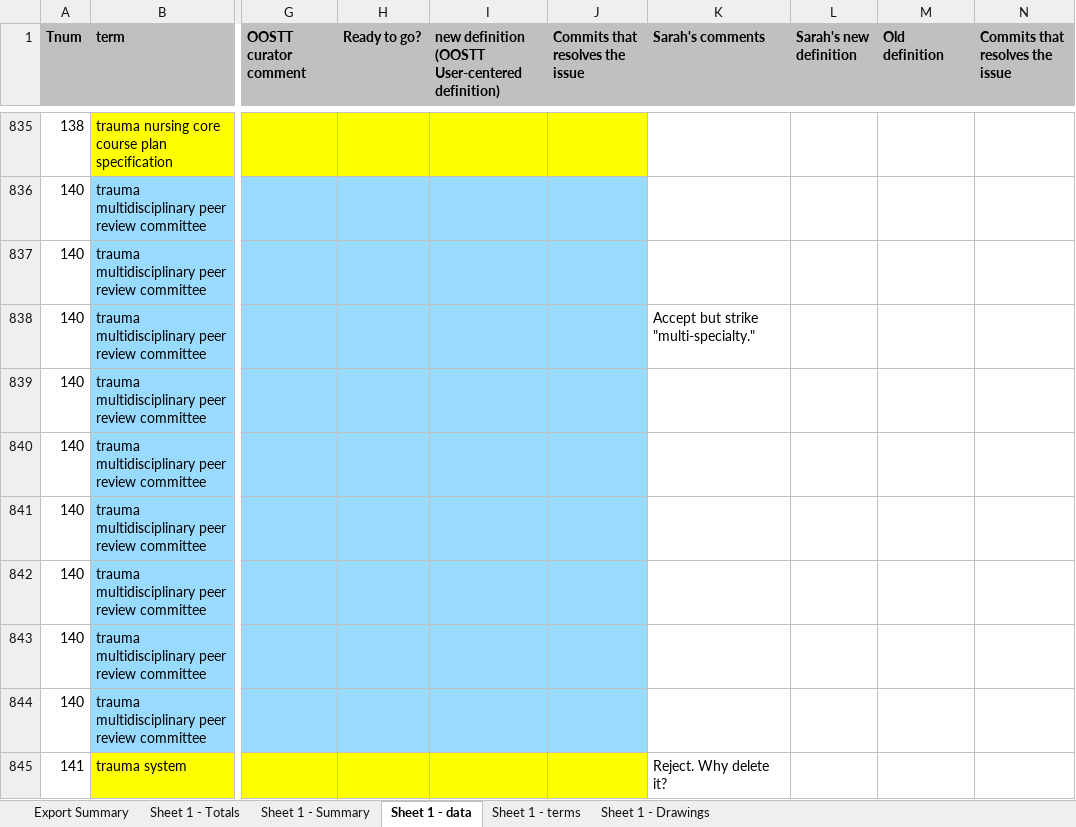
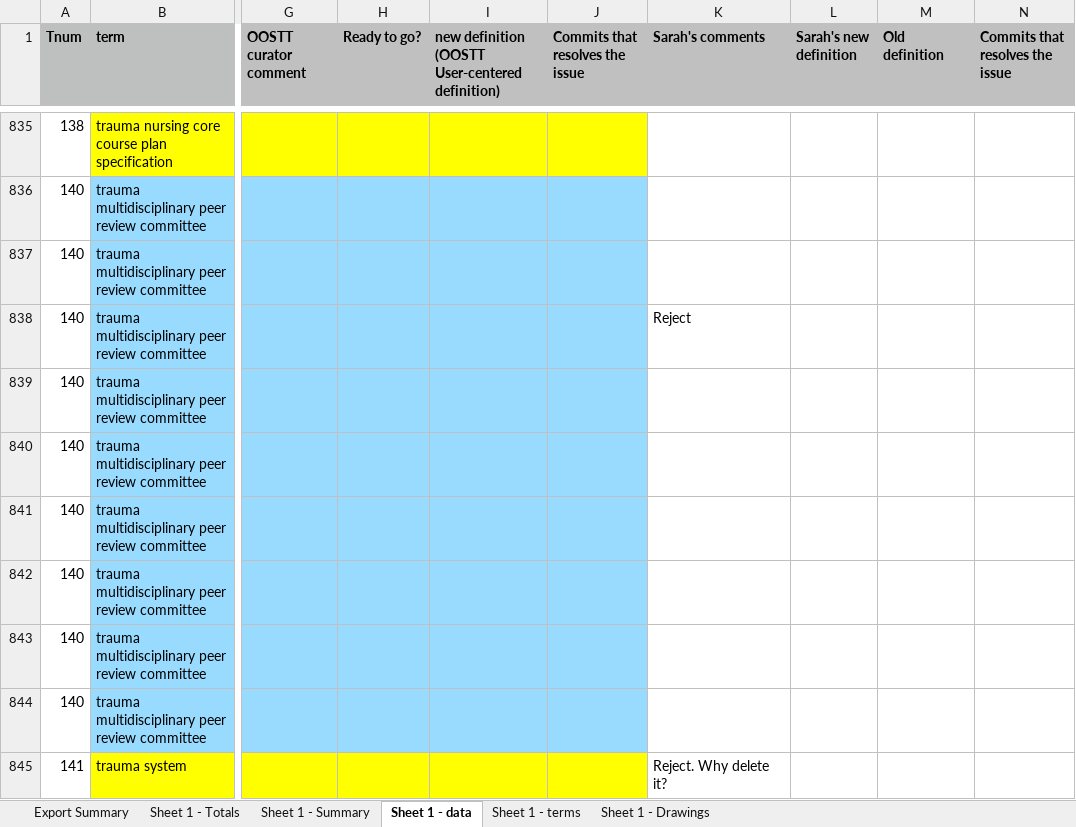
Before and after one commit to OOSTT/OOSTT, an Excel workbook: TermSurveyResponses.xlsx, sheet Sheet 1 - data, drawn as a sheet; only a part is shown, gaps mark what is left out; values as stored, in another font and other column widths than the file's, no borders; conditional formats not drawn; the diff covers the shown part only; the diff names each change by its address in the sheet, - before the commit and + after, or states it on an @@ line.

```diff
--- a/TermSurveyResponses.xlsx (sheet Sheet 1 - data)
+++ b/TermSurveyResponses.xlsx (sheet Sheet 1 - data)
-K838 (Sarah's comments): Accept but strike "multi-specialty."
+K838 (Sarah's comments): Reject
```
Also changed, not shown: 18 edited cells and cell formats elsewhere in this sheet.
